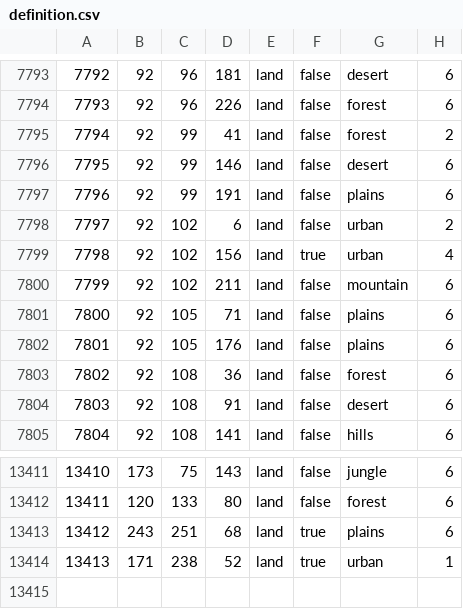
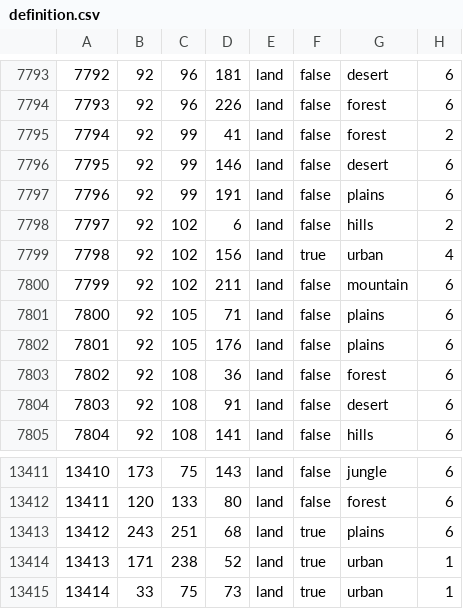
Before and after one commit to Lycor123/Katabasis, a CSV file: map/definition.csv, drawn as a sheet; only a part is shown, gaps mark what is left out.

```diff
--- a/map/definition.csv
+++ b/map/definition.csv
@@ -7797,3 +7797,3 @@
 7796;92;99;191;land;false;plains;6
-7797;92;102;6;land;false;urban;2
+7797;92;102;6;land;false;hills;2
 7798;92;102;156;land;true;urban;4
@@ -13414 +13414,2 @@
 13413;171;238;52;land;true;urban;1
+13414;33;75;73;land;true;urban;1
```
Also changed, not shown: 6 other files.
